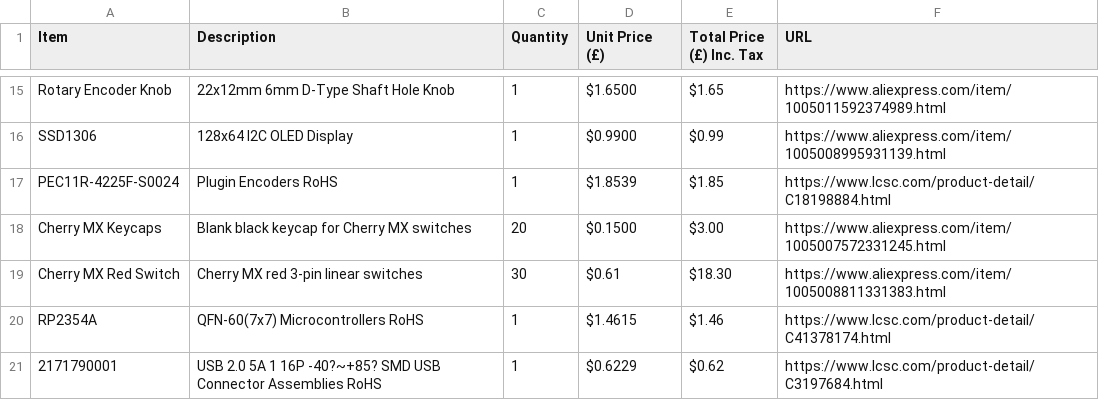
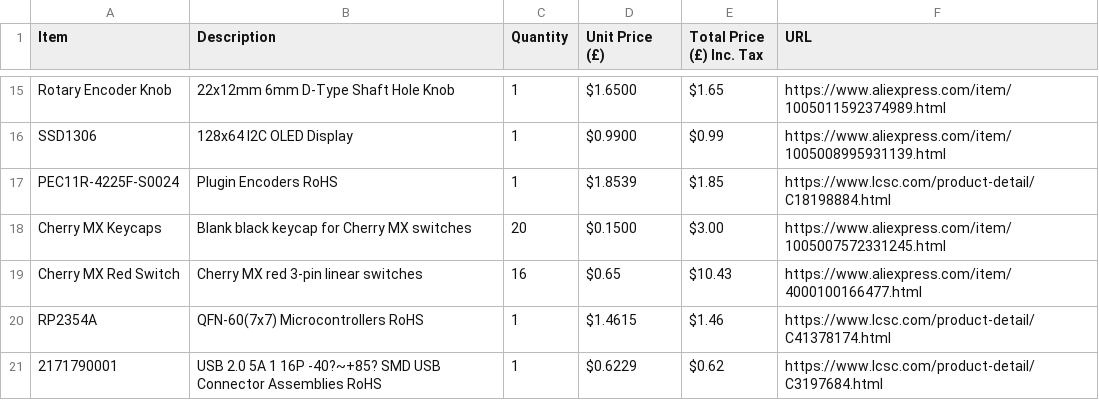
Before and after one commit to Jpwaters09/Macro-Pad, a CSV file: Macro Pad BOM.csv, drawn as a sheet; only a part is shown, gaps mark what is left out.

Commit message:
Revise Macro Pad BOM with updated component details
Updated quantities and URLs for several components.

```diff
--- a/Macro Pad BOM.csv
+++ b/Macro Pad BOM.csv
@@ -18,3 +18,3 @@ PEC11R-4225F-S0024,Plugin Encoders RoHS,1,$1.8539,$1.85,https://www.lcsc.com/pro
 Cherry MX Keycaps,Blank black keycap for Cherry MX switches,20,$0.1500,$3.00,https://www.aliexpress.com/item/1005007572331245.html
-Cherry MX Red Switch,Cherry MX red 3-pin linear switches,30,$0.61,$18.30,https://www.aliexpress.com/item/1005008811331383.html
+Cherry MX Red Switch,Cherry MX red 3-pin linear switches,16,$0.65,$10.43,https://www.aliexpress.com/item/4000100166477.html
 RP2354A,QFN-60(7x7) Microcontrollers RoHS,1,$1.4615,$1.46,https://www.lcsc.com/product-detail/C41378174.html
```
